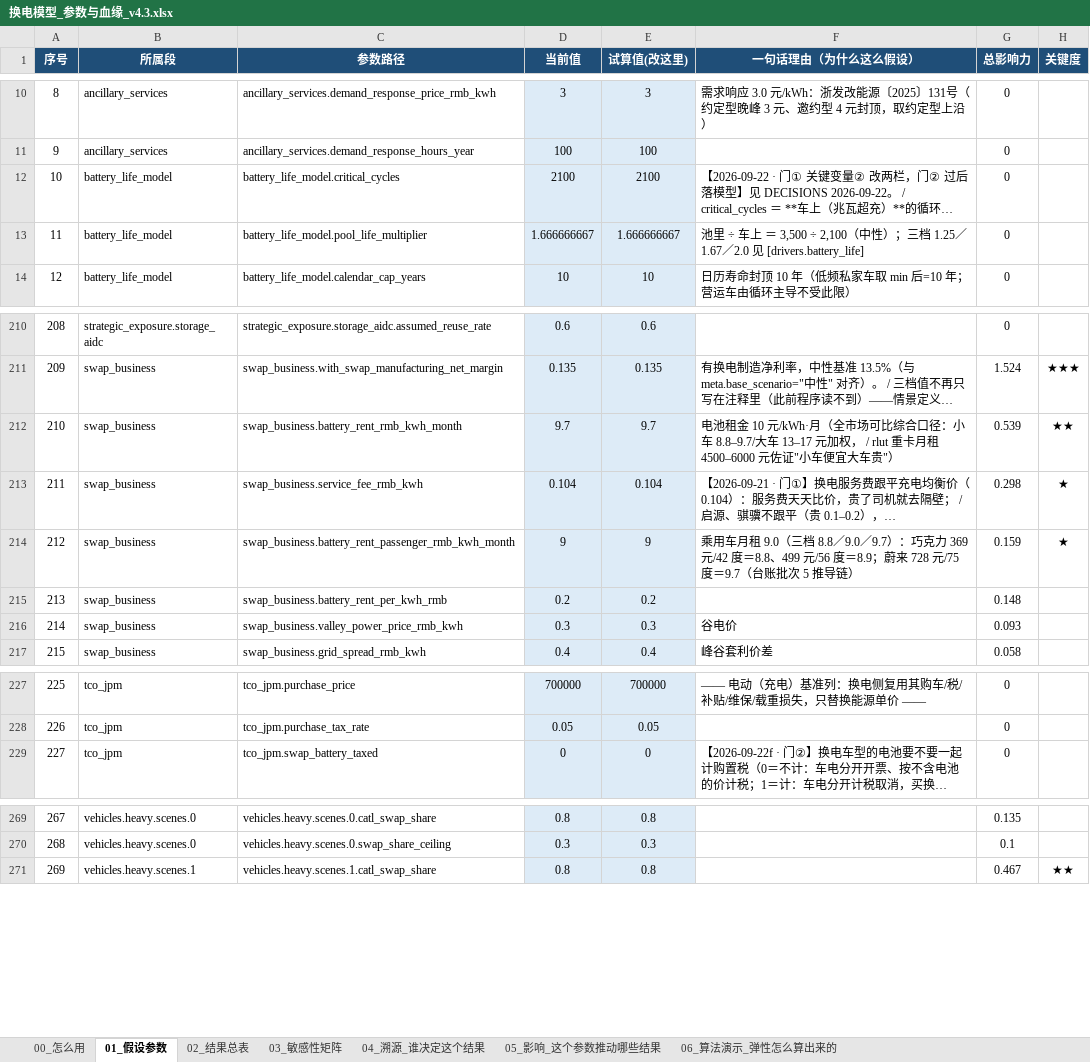
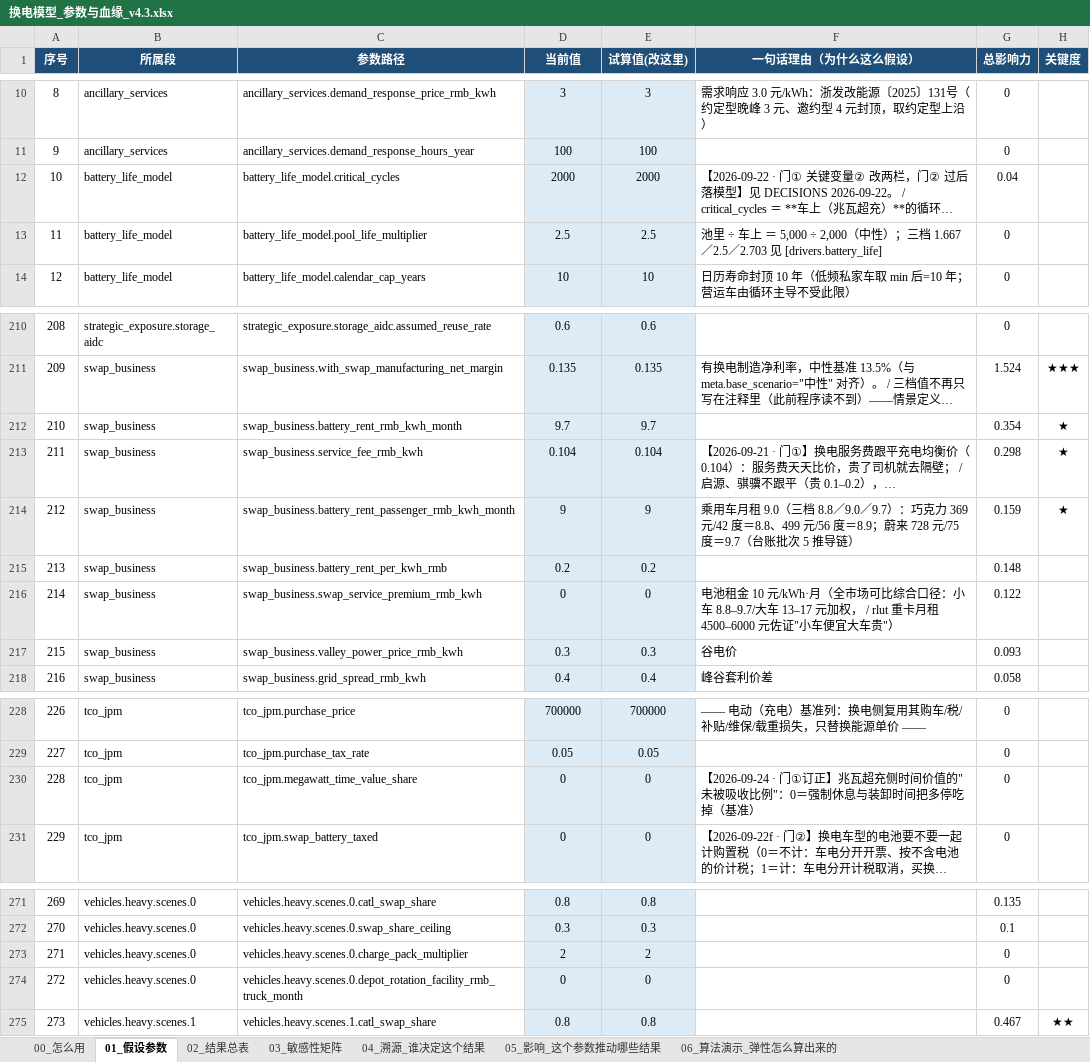
Before and after one commit to kedouzc/energy_ningde, an Excel workbook: 业务/换电/定量计算/换电战略决策模型_v4_3/outputs/换电模型_参数与血缘_v4.3.xlsx, sheet 01_假设参数, drawn as a sheet; only a part is shown, gaps mark what is left out; long unchanged cells end in …; values as stored, in another font and other column widths than the file's, no borders; 1 other sheet too large or unreadable and not compared; addresses are those after the commit; the diff names each change by its address in the sheet, - before the commit and + after, or states it on an @@ line.

```diff
--- a/业务/换电/定量计算/换电战略决策模型_v4_3/outputs/换电模型_参数与血缘_v4.3.xlsx (sheet 01_假设参数)
+++ b/业务/换电/定量计算/换电战略决策模型_v4_3/outputs/换电模型_参数与血缘_v4.3.xlsx (sheet 01_假设参数)
-D12 (当前值): 2100
+D12 (当前值): 2000
-E12 (试算值(改这里)): 2100
+E12 (试算值(改这里)): 2000
-G12 (总影响力): 0
+G12 (总影响力): 0.04
-D13 (当前值): 1.666666667
+D13 (当前值): 2.5
-E13 (试算值(改这里)): 1.666666667
+E13 (试算值(改这里)): 2.5
-F13 (一句话理由（为什么这么假设）): …上 ＝ 3,500 ÷ 2,100（中性）；三档 1.25／1.67／2.0 见 [drivers.battery_life]
+F13 (一句话理由（为什么这么假设）): …上 ＝ 5,000 ÷ 2,000（中性）；三档 1.667／2.5／2.703 见 [drivers.battery_life]
-F212 (一句话理由（为什么这么假设）): 电池租金 10 元/kWh·月（全市场可比综合口径：小车 8.8–9.7/大车 13–17 元加权， / rlut 重卡月租 4500–6000 元佐证"小车便宜大车贵"）
+F212 (一句话理由（为什么这么假设）): (empty)
-G212 (总影响力): 0.539
+G212 (总影响力): 0.354
-H212 (关键度): ★★
+H212 (关键度): ★
+row 216: 214 | swap_business | swap_business.swap_service_premium_rmb_kwh | 0 | 0 | 电池租金 10 元/kWh·月（全市场可比综合口径：小车 8.8–9.7/大车 13–17 元加权， / rlut 重卡月租 4500–6000 元佐证"小车便宜大车贵"） | 0.122
@@ column A (序号) renumbered from row 217 down @@
+row 230: 228 | tco_jpm | tco_jpm.megawatt_time_value_share | 0 | 0 | 【2026-09-24 · 门①订正】兆瓦超充侧时间价值的"未被吸收比例"：0＝强制休息与装卸时间把多停吃掉（基准） | 0
+row 273: 271 | vehicles.heavy.scenes.0 | vehicles.heavy.scenes.0.charge_pack_multiplier | 2 | 2 |  | 0
+row 274: 272 | vehicles.heavy.scenes.0 | vehicles.heavy.scenes.0.depot_rotation_facility_rmb_truck_month | 0 | 0 |  | 0
```
Also changed, not shown: sheet 04_溯源_谁决定这个结果, sheet 05_影响_这个参数推动哪些结果, sheet 02_结果总表, 业务/换电/定量计算/换电战略决策模型_v4_3/outputs/换电决策树_v4.3.xlsx, 26 other files.
